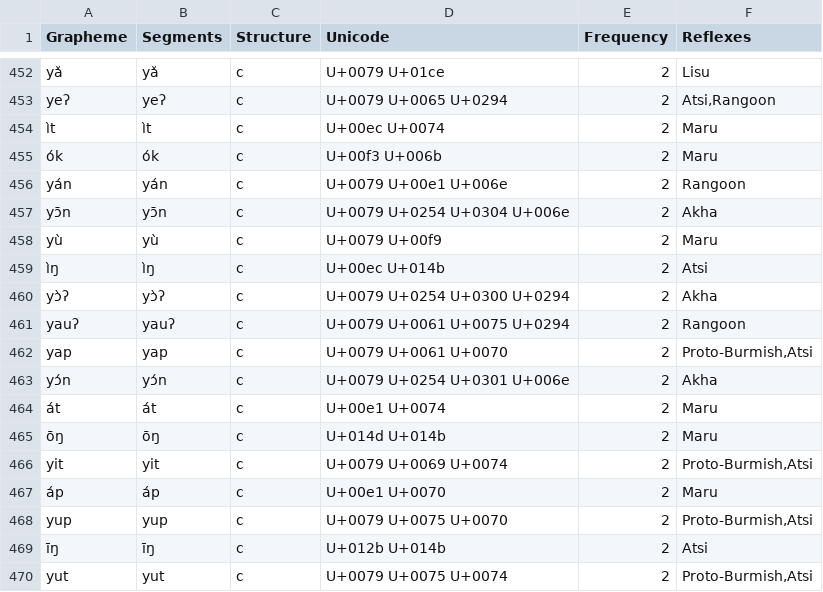
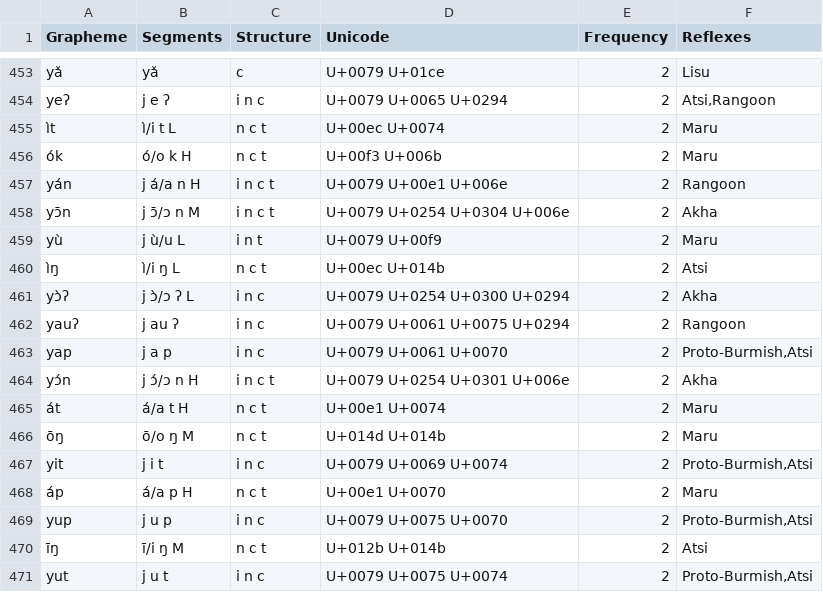
Before and after one commit to digling/burmish, a TSV file: datasets/Burling1967/orthography.tsv, drawn as a sheet; only a part is shown, gaps mark what is left out; addresses are those after the commit; the diff covers the shown part only; the diff names each change by its address in the sheet, - before the commit and + after, or states it on an @@ line.

```diff
--- a/datasets/Burling1967/orthography.tsv
+++ b/datasets/Burling1967/orthography.tsv
-B454 (Segments): yeʔ
+B454 (Segments): j e ʔ
-C454 (Structure): c
+C454 (Structure): i n c
-B455 (Segments): ìt
+B455 (Segments): ì/i t L
-C455:C456 (Structure): c
+C455:C456 (Structure): n c t
-B456 (Segments): ók
+B456 (Segments): ó/o k H
-B457 (Segments): yán
+B457 (Segments): j á/a n H
-C457:C458 (Structure): c
+C457:C458 (Structure): i n c t
-B458 (Segments): yɔ̄n
+B458 (Segments): j ɔ̄/ɔ n M
-B459 (Segments): yù
+B459 (Segments): j ù/u L
-C459 (Structure): c
+C459 (Structure): i n t
-B460 (Segments): ìŋ
+B460 (Segments): ì/i ŋ L
-C460 (Structure): c
+C460 (Structure): n c t
-B461 (Segments): yɔ̀ʔ
+B461 (Segments): j ɔ̀/ɔ ʔ L
-C461:C463 (Structure): c
+C461:C463 (Structure): i n c
-B462 (Segments): yauʔ
+B462 (Segments): j au ʔ
-B463 (Segments): yap
+B463 (Segments): j a p
-B464 (Segments): yɔ́n
+B464 (Segments): j ɔ́/ɔ n H
-C464 (Structure): c
+C464 (Structure): i n c t
-B465 (Segments): át
+B465 (Segments): á/a t H
-C465:C466 (Structure): c
+C465:C466 (Structure): n c t
-B466 (Segments): ōŋ
+B466 (Segments): ō/o ŋ M
-B467 (Segments): yit
+B467 (Segments): j i t
-C467 (Structure): c
+C467 (Structure): i n c
-B468 (Segments): áp
+B468 (Segments): á/a p H
-C468 (Structure): c
+C468 (Structure): n c t
-B469 (Segments): yup
+B469 (Segments): j u p
-C469 (Structure): c
+C469 (Structure): i n c
-B470 (Segments): īŋ
+B470 (Segments): ī/i ŋ M
-C470 (Structure): c
+C470 (Structure): n c t
-B471 (Segments): yut
+B471 (Segments): j u t
-C471 (Structure): c
+C471 (Structure): i n c
```
Also changed, not shown: 1 added row and 76 edited cells elsewhere in this file.
